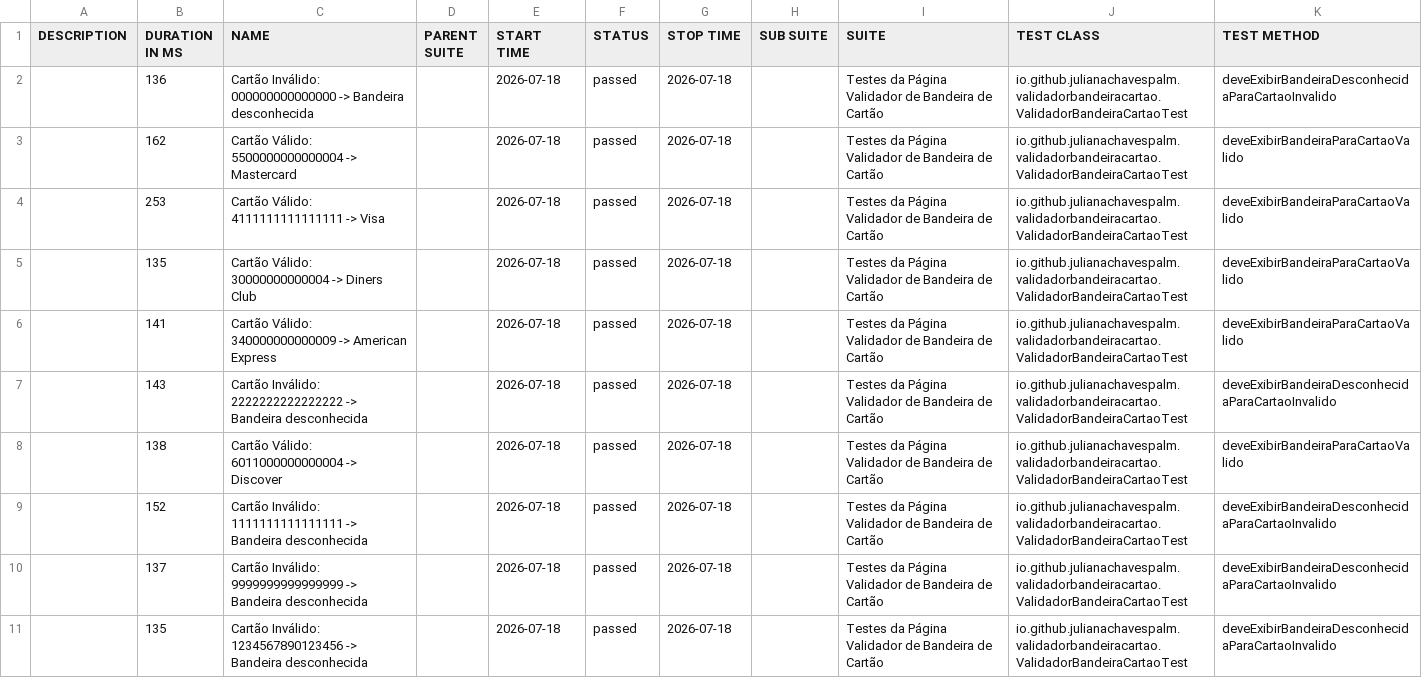
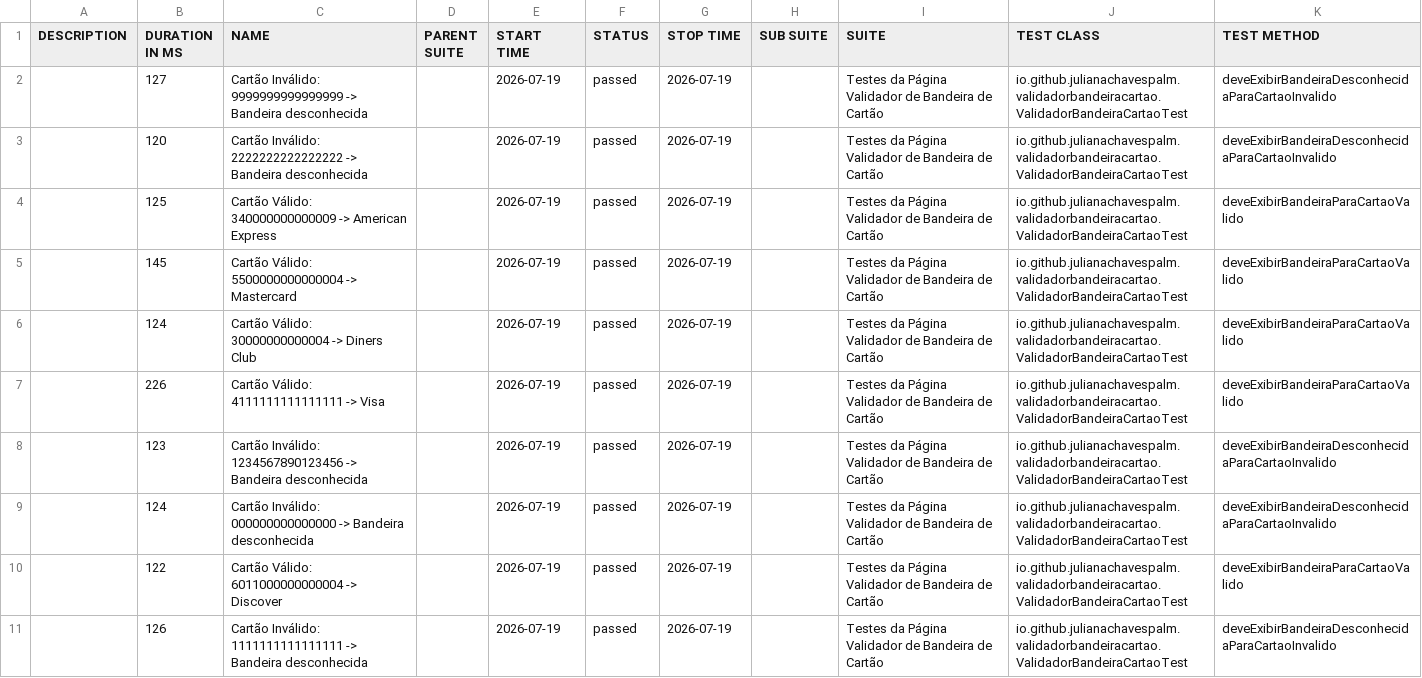
Before and after one commit to julianachavespalm/validadorbandeiracartao, a CSV file: data/suites.csv, drawn as a sheet.

```diff
--- a/data/suites.csv
+++ b/data/suites.csv
@@ -1,11 +1,11 @@
 "DESCRIPTION","DURATION IN MS","NAME","PARENT SUITE","START TIME","STATUS","STOP TIME","SUB SUITE","SUITE","TEST CLASS","TEST METHOD"
-"","136","Cartão Inválido: 000000000000000 -> Bandeira desconhecida","","2026-07-18","passed","2026-07-18","","Testes da Página Validador de Bandeira de Cartão","io.github.julianachavespalm.validadorbandeiracartao.ValidadorBandeiraCartaoTest","deveExibirBandeiraDesconhecidaParaCartaoInvalido"
-"","162","Cartão Válido: 5500000000000004 -> Mastercard","","2026-07-18","passed","2026-07-18","","Testes da Página Validador de Bandeira de Cartão","io.github.julianachavespalm.validadorbandeiracartao.ValidadorBandeiraCartaoTest","deveExibirBandeiraParaCartaoValido"
-"","253","Cartão Válido: 4111111111111111 -> Visa","","2026-07-18","passed","2026-07-18","","Testes da Página Validador de Bandeira de Cartão","io.github.julianachavespalm.validadorbandeiracartao.ValidadorBandeiraCartaoTest","deveExibirBandeiraParaCartaoValido"
-"","135","Cartão Válido: 30000000000004 -> Diners Club","","2026-07-18","passed","2026-07-18","","Testes da Página Validador de Bandeira de Cartão","io.github.julianachavespalm.validadorbandeiracartao.ValidadorBandeiraCartaoTest","deveExibirBandeiraParaCartaoValido"
-"","141","Cartão Válido: 340000000000009 -> American Express","","2026-07-18","passed","2026-07-18","","Testes da Página Validador de Bandeira de Cartão","io.github.julianachavespalm.validadorbandeiracartao.ValidadorBandeiraCartaoTest","deveExibirBandeiraParaCartaoValido"
-"","143","Cartão Inválido: 2222222222222222 -> Bandeira desconhecida","","2026-07-18","passed","2026-07-18","","Testes da Página Validador de Bandeira de Cartão","io.github.julianachavespalm.validadorbandeiracartao.ValidadorBandeiraCartaoTest","deveExibirBandeiraDesconhecidaParaCartaoInvalido"
-"","138","Cartão Válido: 6011000000000004 -> Discover","","2026-07-18","passed","2026-07-18","","Testes da Página Validador de Bandeira de Cartão","io.github.julianachavespalm.validadorbandeiracartao.ValidadorBandeiraCartaoTest","deveExibirBandeiraParaCartaoValido"
-"","152","Cartão Inválido: 1111111111111111 -> Bandeira desconhecida","","2026-07-18","passed","2026-07-18","","Testes da Página Validador de Bandeira de Cartão","io.github.julianachavespalm.validadorbandeiracartao.ValidadorBandeiraCartaoTest","deveExibirBandeiraDesconhecidaParaCartaoInvalido"
-"","137","Cartão Inválido: 9999999999999999 -> Bandeira desconhecida","","2026-07-18","passed","2026-07-18","","Testes da Página Validador de Bandeira de Cartão","io.github.julianachavespalm.validadorbandeiracartao.ValidadorBandeiraCartaoTest","deveExibirBandeiraDesconhecidaParaCartaoInvalido"
-"","135","Cartão Inválido: 1234567890123456 -> Bandeira desconhecida","","2026-07-18","passed","2026-07-18","","Testes da Página Validador de Bandeira de Cartão","io.github.julianachavespalm.validadorbandeiracartao.ValidadorBandeiraCartaoTest","deveExibirBandeiraDesconhecidaParaCartaoInvalido"
+"","127","Cartão Inválido: 9999999999999999 -> Bandeira desconhecida","","2026-07-19","passed","2026-07-19","","Testes da Página Validador de Bandeira de Cartão","io.github.julianachavespalm.validadorbandeiracartao.ValidadorBandeiraCartaoTest","deveExibirBandeiraDesconhecidaParaCartaoInvalido"
+"","120","Cartão Inválido: 2222222222222222 -> Bandeira desconhecida","","2026-07-19","passed","2026-07-19","","Testes da Página Validador de Bandeira de Cartão","io.github.julianachavespalm.validadorbandeiracartao.ValidadorBandeiraCartaoTest","deveExibirBandeiraDesconhecidaParaCartaoInvalido"
+"","125","Cartão Válido: 340000000000009 -> American Express","","2026-07-19","passed","2026-07-19","","Testes da Página Validador de Bandeira de Cartão","io.github.julianachavespalm.validadorbandeiracartao.ValidadorBandeiraCartaoTest","deveExibirBandeiraParaCartaoValido"
+"","145","Cartão Válido: 5500000000000004 -> Mastercard","","2026-07-19","passed","2026-07-19","","Testes da Página Validador de Bandeira de Cartão","io.github.julianachavespalm.validadorbandeiracartao.ValidadorBandeiraCartaoTest","deveExibirBandeiraParaCartaoValido"
+"","124","Cartão Válido: 30000000000004 -> Diners Club","","2026-07-19","passed","2026-07-19","","Testes da Página Validador de Bandeira de Cartão","io.github.julianachavespalm.validadorbandeiracartao.ValidadorBandeiraCartaoTest","deveExibirBandeiraParaCartaoValido"
+"","226","Cartão Válido: 4111111111111111 -> Visa","","2026-07-19","passed","2026-07-19","","Testes da Página Validador de Bandeira de Cartão","io.github.julianachavespalm.validadorbandeiracartao.ValidadorBandeiraCartaoTest","deveExibirBandeiraParaCartaoValido"
+"","123","Cartão Inválido: 1234567890123456 -> Bandeira desconhecida","","2026-07-19","passed","2026-07-19","","Testes da Página Validador de Bandeira de Cartão","io.github.julianachavespalm.validadorbandeiracartao.ValidadorBandeiraCartaoTest","deveExibirBandeiraDesconhecidaParaCartaoInvalido"
+"","124","Cartão Inválido: 000000000000000 -> Bandeira desconhecida","","2026-07-19","passed","2026-07-19","","Testes da Página Validador de Bandeira de Cartão","io.github.julianachavespalm.validadorbandeiracartao.ValidadorBandeiraCartaoTest","deveExibirBandeiraDesconhecidaParaCartaoInvalido"
+"","122","Cartão Válido: 6011000000000004 -> Discover","","2026-07-19","passed","2026-07-19","","Testes da Página Validador de Bandeira de Cartão","io.github.julianachavespalm.validadorbandeiracartao.ValidadorBandeiraCartaoTest","deveExibirBandeiraParaCartaoValido"
+"","126","Cartão Inválido: 1111111111111111 -> Bandeira desconhecida","","2026-07-19","passed","2026-07-19","","Testes da Página Validador de Bandeira de Cartão","io.github.julianachavespalm.validadorbandeiracartao.ValidadorBandeiraCartaoTest","deveExibirBandeiraDesconhecidaParaCartaoInvalido"
```
Also changed, not shown: 41 other files.
